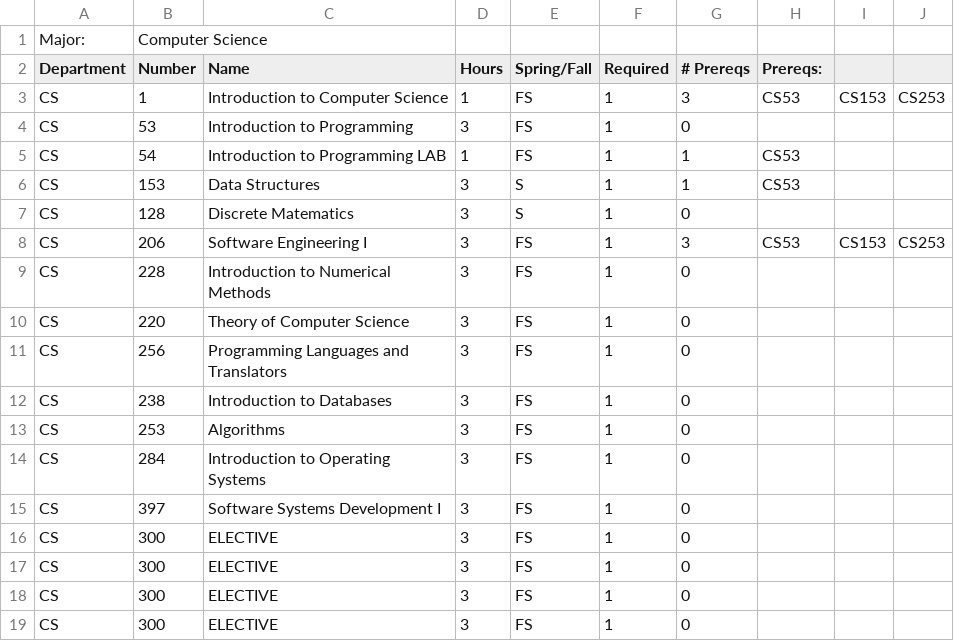
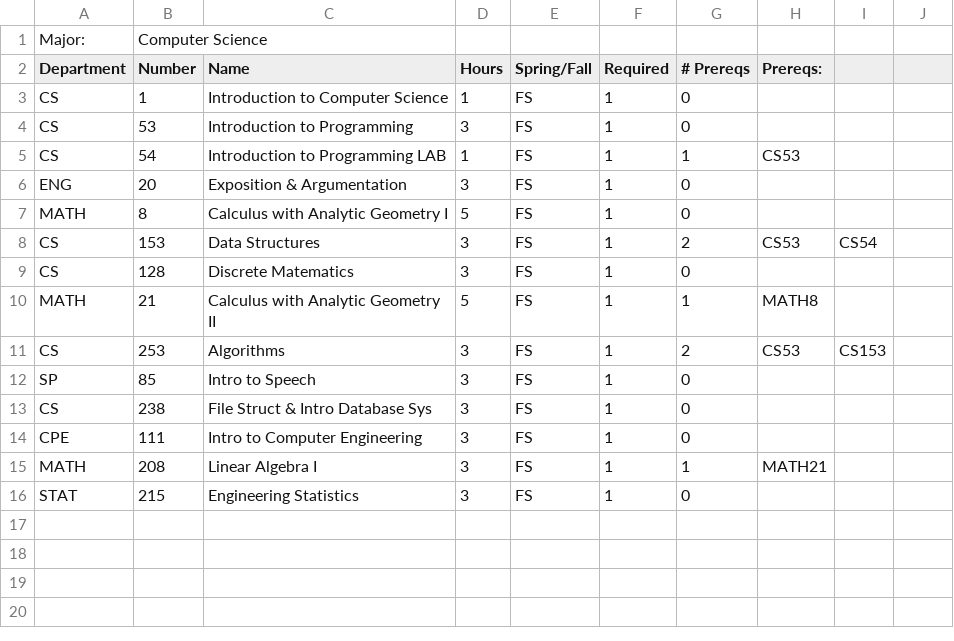
Before and after one commit to pts211/CS206, a CSV file: majors/Computer_Science.csv, drawn as a sheet; removed rows and columns are numbered as before the commit, all else as after; the diff names each change by its address in the sheet, - before the commit and + after, or states it on an @@ line.

```diff
--- a/majors/Computer_Science.csv
+++ b/majors/Computer_Science.csv
-G3 (# Prereqs): 3
+G3 (# Prereqs): 0
-H3 (Prereqs:): CS53
+H3 (Prereqs:): (empty)
-I3: CS153
+I3: (empty)
-J3: CS253
+J3: (empty)
+row 6: ENG | 20 | Exposition & Argumentation | 3 | FS | 1 | 0
+row 7: MATH | 8 | Calculus with Analytic Geometry I | 5 | FS | 1 | 0
-E8:E9 (Spring/Fall): S
+E8:E9 (Spring/Fall): FS
-G8 (# Prereqs): 1
+G8 (# Prereqs): 2
-I8: (empty)
+I8: CS54
+row 10: MATH | 21 | Calculus with Analytic Geometry II | 5 | FS | 1 | 1 | MATH8
-B11 (Number): 206
+B11 (Number): 253
-C11 (Name): Software Engineering I
+C11 (Name): Algorithms
-G11 (# Prereqs): 3
+G11 (# Prereqs): 2
-J11: CS253
+J11: (empty)
-row 9: CS | 228 | Introduction to Numerical Methods | 3 | FS | 1 | 0
-A12 (Department): CS
+A12 (Department): SP
-B12 (Number): 220
+B12 (Number): 85
-C12 (Name): Theory of Computer Science
+C12 (Name): Intro to Speech
-row 11: CS | 256 | Programming Languages and Translators | 3 | FS | 1 | 0
-C13 (Name): Introduction to Databases
+C13 (Name): File Struct & Intro Database Sys
-row 13: CS | 253 | Algorithms | 3 | FS | 1 | 0
-A14 (Department): CS
+A14 (Department): CPE
-B14 (Number): 284
+B14 (Number): 111
-C14 (Name): Introduction to Operating Systems
+C14 (Name): Intro to Computer Engineering
+row 15: MATH | 208 | Linear Algebra I | 3 | FS | 1 | 1 | MATH21
-A16 (Department): CS
+A16 (Department): STAT
-B16 (Number): 397
+B16 (Number): 215
-C16 (Name): Software Systems Development I
+C16 (Name): Engineering Statistics
-row 16: CS | 300 | ELECTIVE | 3 | FS | 1 | 0
-row 17: CS | 300 | ELECTIVE | 3 | FS | 1 | 0
-row 18: CS | 300 | ELECTIVE | 3 | FS | 1 | 0
-row 19: CS | 300 | ELECTIVE | 3 | FS | 1 | 0
```
Also changed, not shown: students/ptsx9d.csv, 6 other files.
